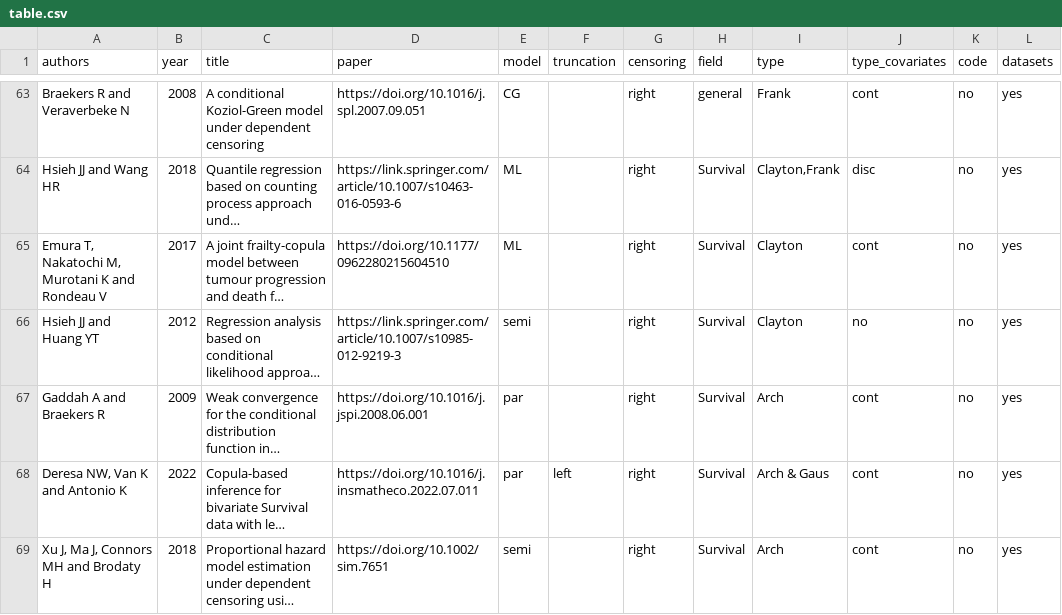
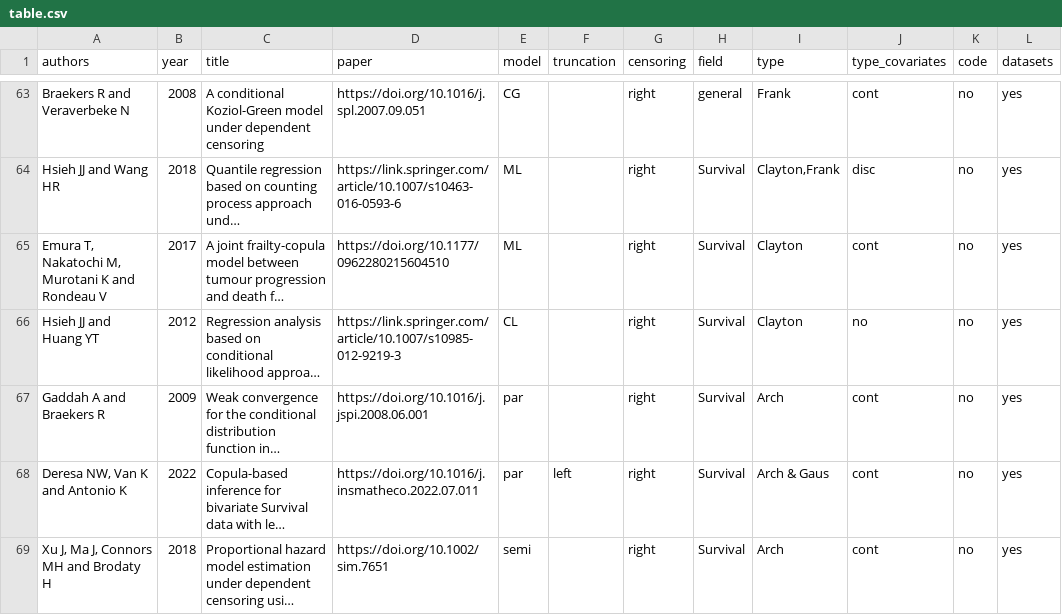
Before and after one commit to jmajakwara/Copula-CR, a CSV file: table.csv, drawn as a sheet; only a part is shown, gaps mark what is left out; long unchanged cells end in …; the diff names each change by its address in the sheet, - before the commit and + after, or states it on an @@ line.

Commit message:
Update table_L67.csv

```diff
--- a/table.csv
+++ b/table.csv
-E66 (model): semi
+E66 (model): CL
```
